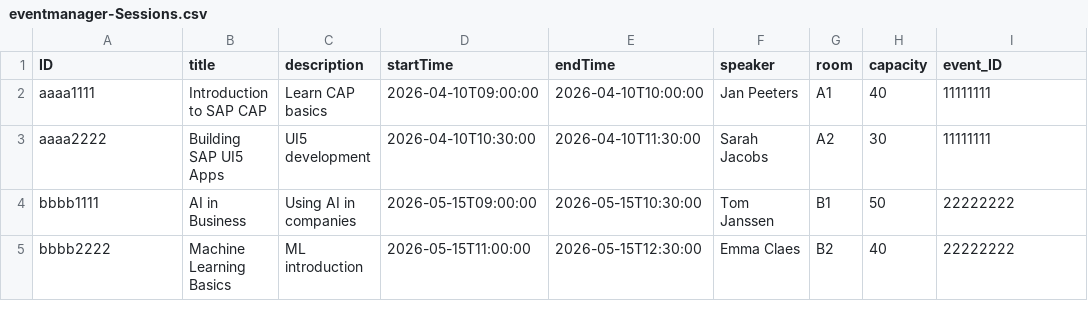
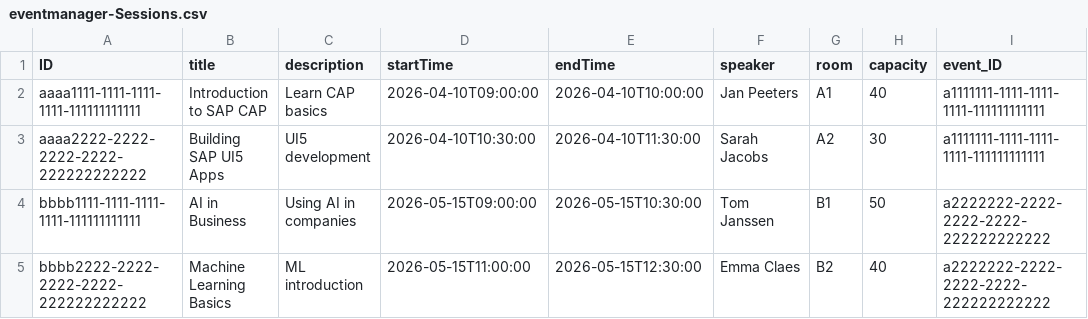
Before and after one commit to danick-T/EventManager-IntegrationProject, a CSV file: Integration_project/db/data/eventmanager-Sessions.csv, drawn as a sheet.

Commit message:
remove node_modules and dist from tracking + eventdetails and half of registration logic

```diff
--- a/Integration_project/db/data/eventmanager-Sessions.csv
+++ b/Integration_project/db/data/eventmanager-Sessions.csv
@@ -1,5 +1,5 @@
 ID,title,description,startTime,endTime,speaker,room,capacity,event_ID
-aaaa1111,Introduction to SAP CAP,Learn CAP basics,2026-04-10T09:00:00,2026-04-10T10:00:00,Jan Peeters,A1,40,11111111
-aaaa2222,Building SAP UI5 Apps,UI5 development,2026-04-10T10:30:00,2026-04-10T11:30:00,Sarah Jacobs,A2,30,11111111
-bbbb1111,AI in Business,Using AI in companies,2026-05-15T09:00:00,2026-05-15T10:30:00,Tom Janssen,B1,50,22222222
-bbbb2222,Machine Learning Basics,ML introduction,2026-05-15T11:00:00,2026-05-15T12:30:00,Emma Claes,B2,40,22222222
+aaaa1111-1111-1111-1111-111111111111,Introduction to SAP CAP,Learn CAP basics,2026-04-10T09:00:00,2026-04-10T10:00:00,Jan Peeters,A1,40,a1111111-1111-1111-1111-111111111111
+aaaa2222-2222-2222-2222-222222222222,Building SAP UI5 Apps,UI5 development,2026-04-10T10:30:00,2026-04-10T11:30:00,Sarah Jacobs,A2,30,a1111111-1111-1111-1111-111111111111
+bbbb1111-1111-1111-1111-111111111111,AI in Business,Using AI in companies,2026-05-15T09:00:00,2026-05-15T10:30:00,Tom Janssen,B1,50,a2222222-2222-2222-2222-222222222222
+bbbb2222-2222-2222-2222-222222222222,Machine Learning Basics,ML introduction,2026-05-15T11:00:00,2026-05-15T12:30:00,Emma Claes,B2,40,a2222222-2222-2222-2222-222222222222
```
Also changed, not shown: Integration_project/db/data/eventmanager-Events.csv, Integration_project/db/data/eventmanager-Feedback.csv, 15 other files.
